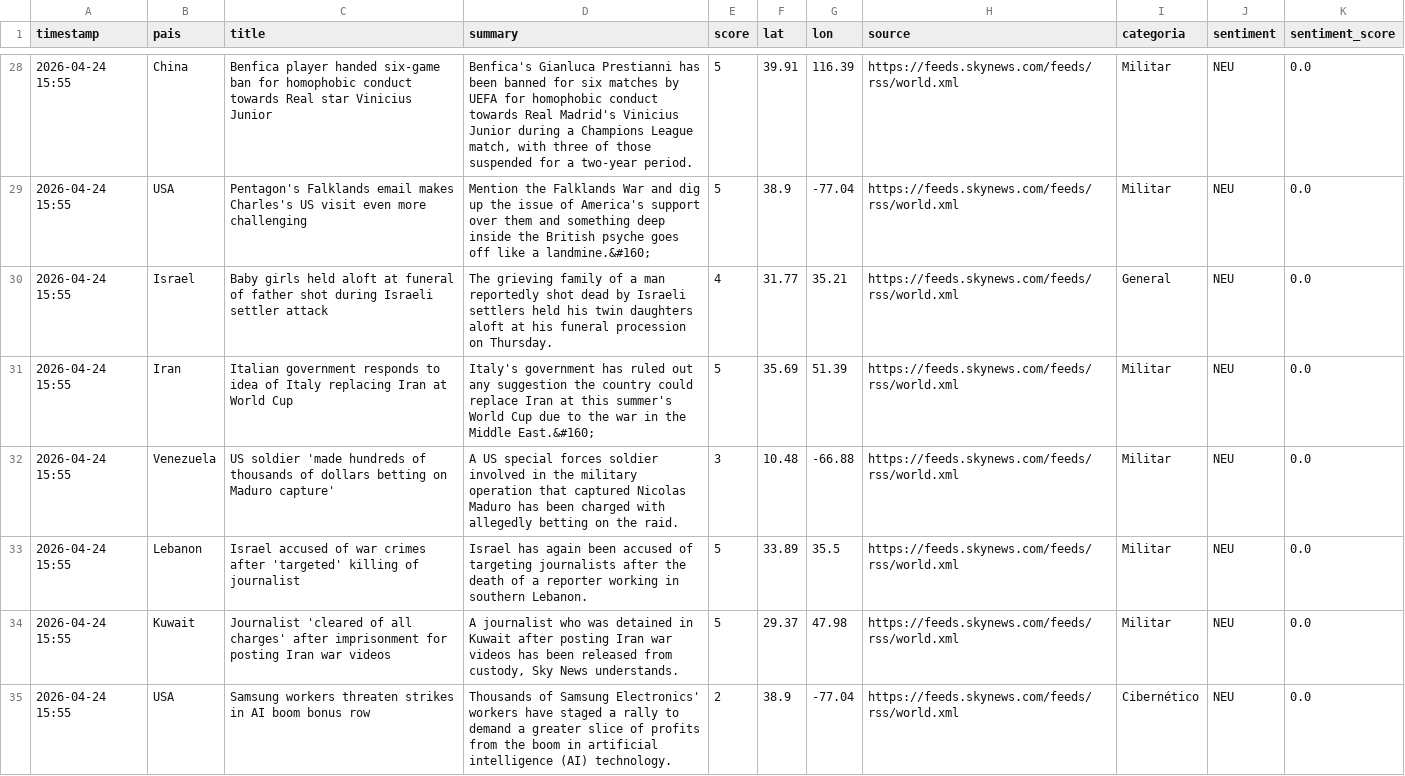
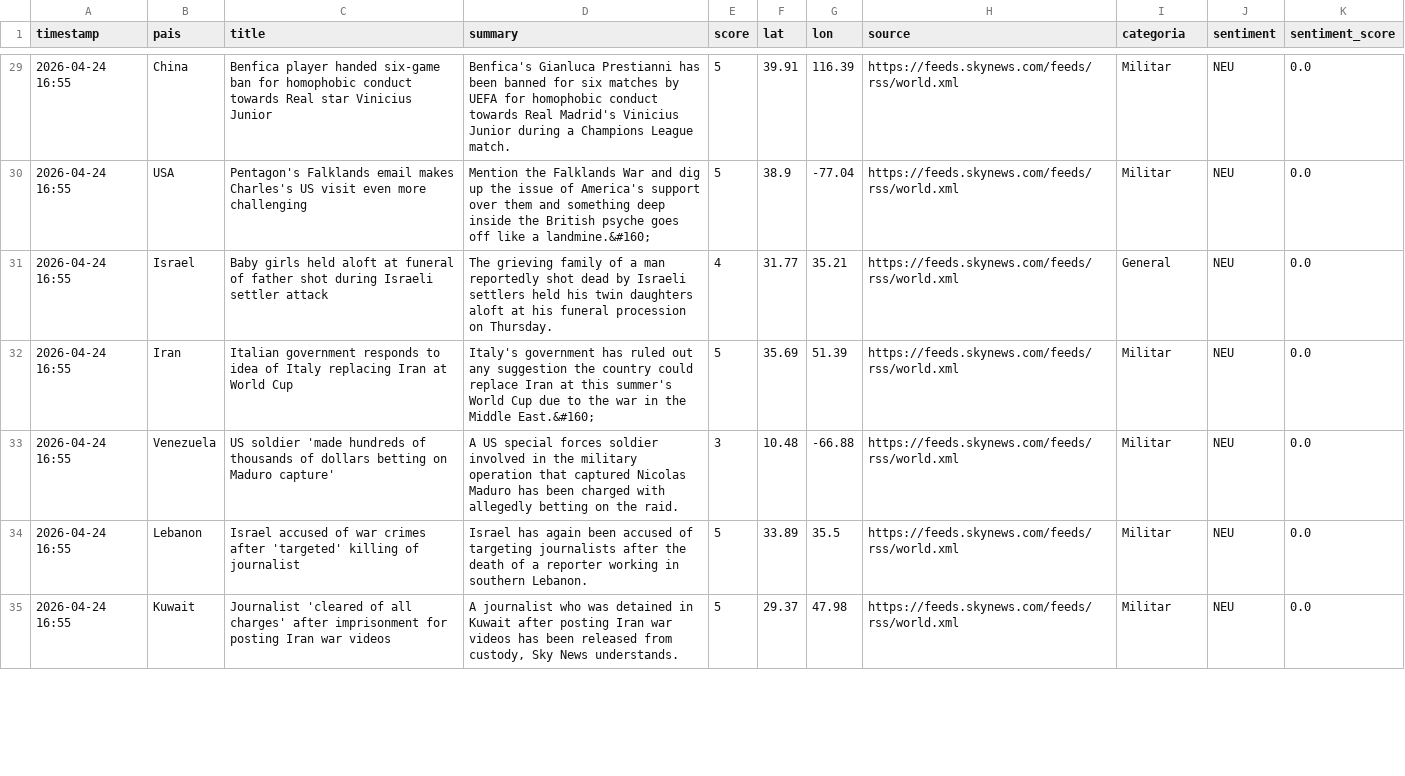
Before and after one commit to mcasrom/sieg-conflicts, a CSV file: data/processed/conflicts.csv, drawn as a sheet; only a part is shown, gaps mark what is left out; the diff covers the shown part only.

```diff
--- a/data/processed/conflicts.csv
+++ b/data/processed/conflicts.csv
@@ -28,8 +29,7 @@ timestamp,pais,title,summary,score,lat,lon,source,categoria,sentiment,sentiment_
-2026-04-24 15:55,China,Benfica player handed six-game ban for homophobic conduct towards Real star Vinicius Junior,"Benfica's Gianluca Prestianni has been banned for six matches by UEFA for homophobic conduct towards Real Madrid's Vinicius Junior during a Champions League match, with three of those suspended for a two-year period.",5,39.91,116.39,https://feeds.skynews.com/feeds/rss/world.xml,Militar,NEU,0.0
-2026-04-24 15:55,USA,Pentagon's Falklands email makes Charles's US visit even more challenging,Mention the Falklands War and dig up the issue of America's support over them and something deep inside the British psyche goes off like a landmine.&#160;,5,38.9,-77.04,https://feeds.skynews.com/feeds/rss/world.xml,Militar,NEU,0.0
-2026-04-24 15:55,Israel,Baby girls held aloft at funeral of father shot during Israeli settler attack,The grieving family of a man reportedly shot dead by Israeli settlers held his twin daughters aloft at his funeral procession on Thursday.,4,31.77,35.21,https://feeds.skynews.com/feeds/rss/world.xml,General,NEU,0.0
-2026-04-24 15:55,Iran,Italian government responds to idea of Italy replacing Iran at World Cup,Italy's government has ruled out any suggestion the country could replace Iran at this summer's World Cup due to the war in the Middle East.&#160;,5,35.69,51.39,https://feeds.skynews.com/feeds/rss/world.xml,Militar,NEU,0.0
-2026-04-24 15:55,Venezuela,US soldier 'made hundreds of thousands of dollars betting on Maduro capture',A US special forces soldier involved in the military operation that captured Nicolas Maduro has been charged with allegedly betting on the raid.,3,10.48,-66.88,https://feeds.skynews.com/feeds/rss/world.xml,Militar,NEU,0.0
-2026-04-24 15:55,Lebanon,Israel accused of war crimes after 'targeted' killing of journalist,Israel has again been accused of targeting journalists after the death of a reporter working in southern Lebanon.,5,33.89,35.5,https://feeds.skynews.com/feeds/rss/world.xml,Militar,NEU,0.0
-2026-04-24 15:55,Kuwait,Journalist 'cleared of all charges' after imprisonment for posting Iran war videos,"A journalist who was detained in Kuwait after posting Iran war videos has been released from custody, Sky News understands.",5,29.37,47.98,https://feeds.skynews.com/feeds/rss/world.xml,Militar,NEU,0.0
-2026-04-24 15:55,USA,Samsung workers threaten strikes in AI boom bonus row,Thousands of Samsung Electronics' workers have staged a rally to demand a greater slice of profits from the boom in artificial  intelligence (AI) technology.,2,38.9,-77.04,https://feeds.skynews.com/feeds/rss/world.xml,Cibernético,NEU,0.0
+2026-04-24 16:55,China,Benfica player handed six-game ban for homophobic conduct towards Real star Vinicius Junior,Benfica's Gianluca Prestianni has been banned for six matches by UEFA for homophobic conduct towards Real Madrid's Vinicius Junior during a Champions League match.,5,39.91,116.39,https://feeds.skynews.com/feeds/rss/world.xml,Militar,NEU,0.0
+2026-04-24 16:55,USA,Pentagon's Falklands email makes Charles's US visit even more challenging,Mention the Falklands War and dig up the issue of America's support over them and something deep inside the British psyche goes off like a landmine.&#160;,5,38.9,-77.04,https://feeds.skynews.com/feeds/rss/world.xml,Militar,NEU,0.0
+2026-04-24 16:55,Israel,Baby girls held aloft at funeral of father shot during Israeli settler attack,The grieving family of a man reportedly shot dead by Israeli settlers held his twin daughters aloft at his funeral procession on Thursday.,4,31.77,35.21,https://feeds.skynews.com/feeds/rss/world.xml,General,NEU,0.0
+2026-04-24 16:55,Iran,Italian government responds to idea of Italy replacing Iran at World Cup,Italy's government has ruled out any suggestion the country could replace Iran at this summer's World Cup due to the war in the Middle East.&#160;,5,35.69,51.39,https://feeds.skynews.com/feeds/rss/world.xml,Militar,NEU,0.0
+2026-04-24 16:55,Venezuela,US soldier 'made hundreds of thousands of dollars betting on Maduro capture',A US special forces soldier involved in the military operation that captured Nicolas Maduro has been charged with allegedly betting on the raid.,3,10.48,-66.88,https://feeds.skynews.com/feeds/rss/world.xml,Militar,NEU,0.0
+2026-04-24 16:55,Lebanon,Israel accused of war crimes after 'targeted' killing of journalist,Israel has again been accused of targeting journalists after the death of a reporter working in southern Lebanon.,5,33.89,35.5,https://feeds.skynews.com/feeds/rss/world.xml,Militar,NEU,0.0
+2026-04-24 16:55,Kuwait,Journalist 'cleared of all charges' after imprisonment for posting Iran war videos,"A journalist who was detained in Kuwait after posting Iran war videos has been released from custody, Sky News understands.",5,29.37,47.98,https://feeds.skynews.com/feeds/rss/world.xml,Militar,NEU,0.0
```
Also changed, not shown: 5 added rows, 3 removed rows and 42 edited cells elsewhere in this file.
